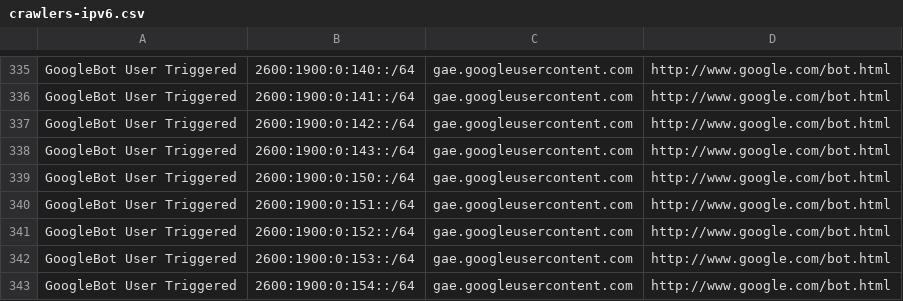
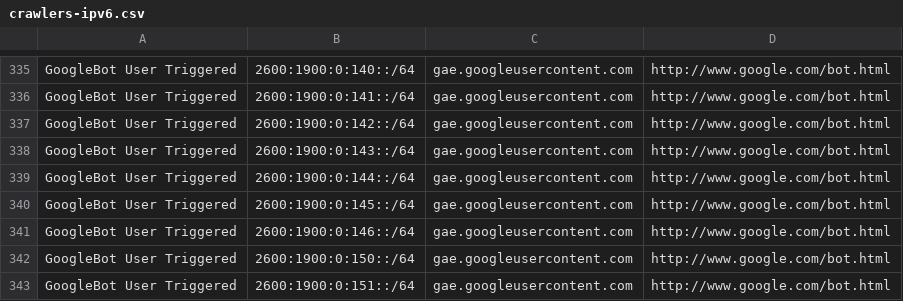
Before and after one commit to hexydec/ip-ranges, a CSV file: output/crawlers-ipv6.csv, drawn as a sheet; only a part is shown, gaps mark what is left out; the shorter side is filled out with more unchanged rows; the diff names each change by its address in the sheet, - before the commit and + after, or states it on an @@ line.

```diff
--- a/output/crawlers-ipv6.csv
+++ b/output/crawlers-ipv6.csv
+row 339: GoogleBot User Triggered | 2600:1900:0:144::/64 | gae.googleusercontent.com | http://www.google.com/bot.html
+row 340: GoogleBot User Triggered | 2600:1900:0:145::/64 | gae.googleusercontent.com | http://www.google.com/bot.html
+row 341: GoogleBot User Triggered | 2600:1900:0:146::/64 | gae.googleusercontent.com | http://www.google.com/bot.html
```
Also changed, not shown: output/crawlers-ipv4.csv, output/crawlers.csv, 15 other files.
